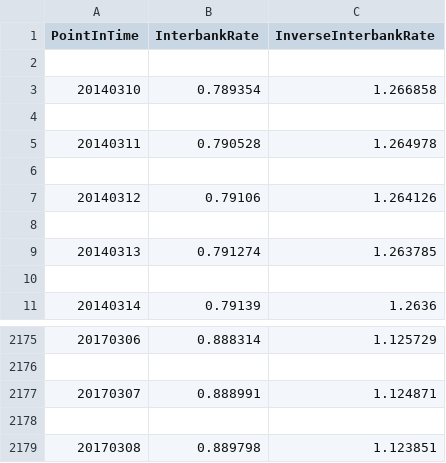
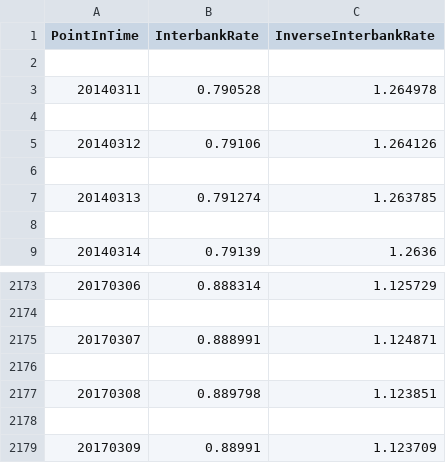
Before and after one commit to brightgems/cola, a CSV file: app/exchange_rate/CNY_HKD.csv, drawn as a sheet; only a part is shown, gaps mark what is left out; removed rows and columns are numbered as before the commit, all else as after; the diff names each change by its address in the sheet, - before the commit and + after, or states it on an @@ line.

```diff
--- a/app/exchange_rate/CNY_HKD.csv
+++ b/app/exchange_rate/CNY_HKD.csv
-row 3: 20140310 | 0.789354 | 1.266858
-row 4: (empty)
+row 2178: (empty)
+row 2179: 20170309 | 0.88991 | 1.123709
```
Also changed, not shown: app/exchange_rate/USD_CNY.csv, app/exchange_rate/USD_KRW.csv, 12 other files.
